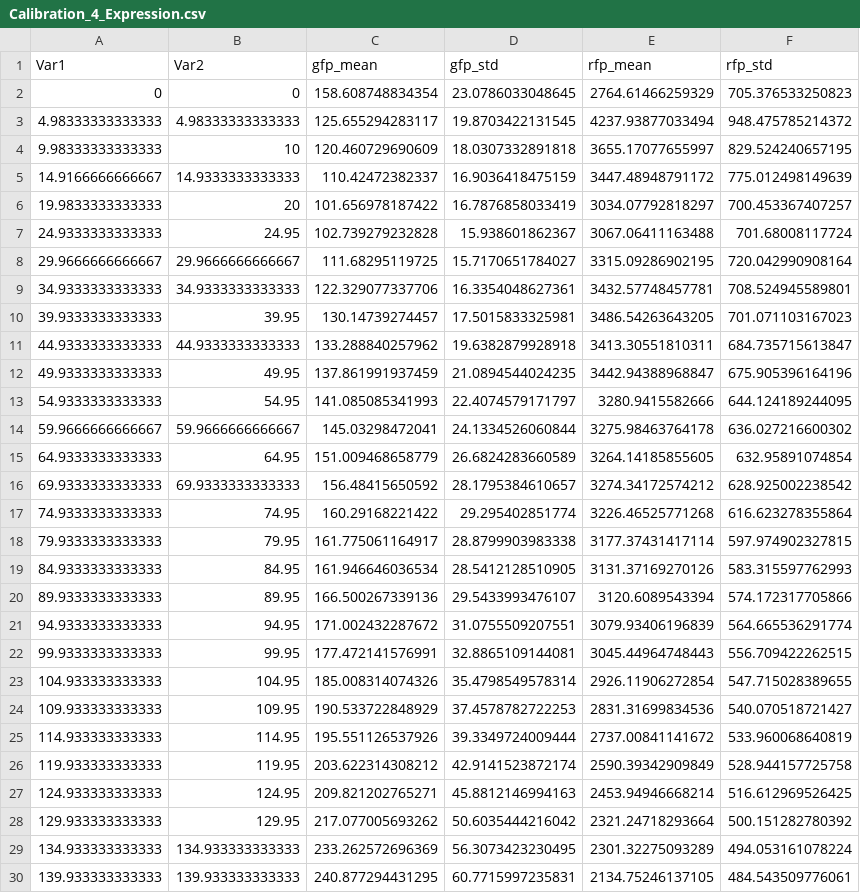
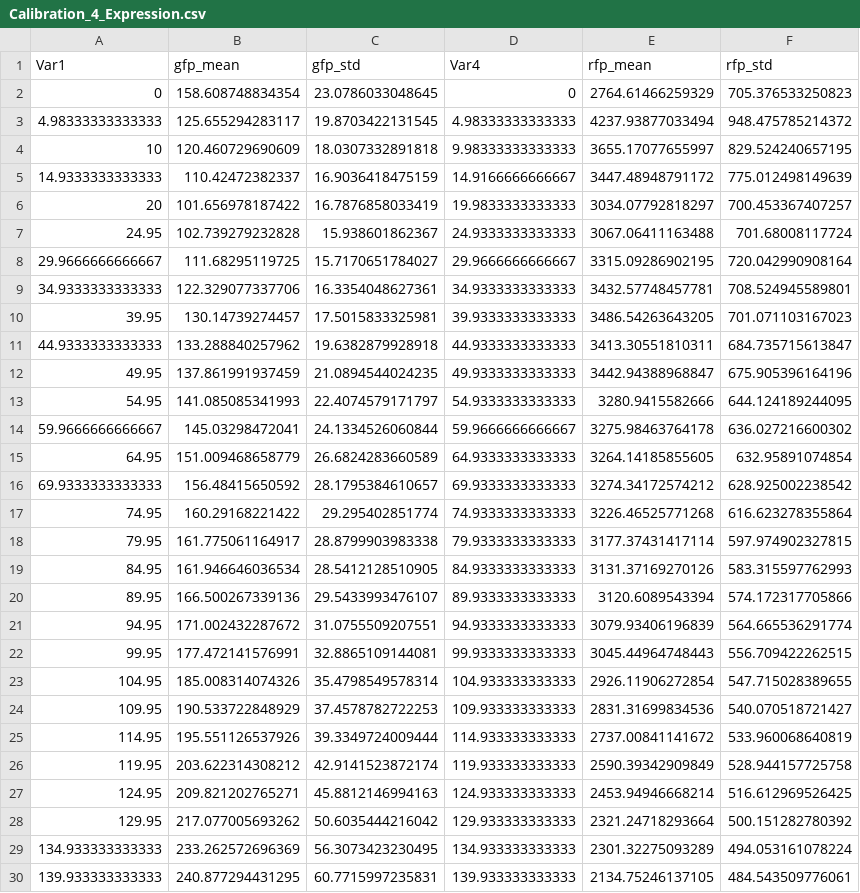
Before and after one commit to csynbiosys/H2020_code, a CSV file: AMIGO2R2016d/Examples/Toggle_switch/ParameterEstimation/ExtractionAllExperimentalData/Calibration_4_Expression.csv, drawn as a sheet; only a part is shown; removed rows and columns are numbered as before the commit, all else as after; the diff covers the shown part only; the diff names each change by its address in the sheet, - before the commit and + after, or states it on an @@ line.

```diff
--- a/AMIGO2R2016d/Examples/Toggle_switch/ParameterEstimation/ExtractionAllExperimentalData/Calibration_4_Expression.csv
+++ b/AMIGO2R2016d/Examples/Toggle_switch/ParameterEstimation/ExtractionAllExperimentalData/Calibration_4_Expression.csv
-column B (Var2), rows 2-30: 0 | 4.98333333333333 | 10 | 14.9333333333333 | 20 | 24.95 | 29.9666666666667 | 34.9333333333333 | 39.95 | 44.9333333333333 | 49.95 | 54.95 | 59.9666666666667 | 64.95 | 69.9333333333333 | 74.95 | 79.95 | 84.95 | 89.95 | 94.95 | 99.95 | 104.95 | 109.95 | 114.95 | 119.95 | 124.95 | 129.95 | 134.933333333333 | 139.933333333333
+column D (Var4), rows 2-30: 0 | 4.98333333333333 | 9.98333333333333 | 14.9166666666667 | 19.9833333333333 | 24.9333333333333 | 29.9666666666667 | 34.9333333333333 | 39.9333333333333 | 44.9333333333333 | 49.9333333333333 | 54.9333333333333 | 59.9666666666667 | 64.9333333333333 | 69.9333333333333 | 74.9333333333333 | 79.9333333333333 | 84.9333333333333 | 89.9333333333333 | 94.9333333333333 | 99.9333333333333 | 104.933333333333 | 109.933333333333 | 114.933333333333 | 119.933333333333 | 124.933333333333 | 129.933333333333 | 134.933333333333 | 139.933333333333
-A4 (Var1): 9.98333333333333
+A4 (Var1): 10
-A5 (Var1): 14.9166666666667
+A5 (Var1): 14.9333333333333
-A6 (Var1): 19.9833333333333
+A6 (Var1): 20
-A7 (Var1): 24.9333333333333
+A7 (Var1): 24.95
-A10 (Var1): 39.9333333333333
+A10 (Var1): 39.95
-A12 (Var1): 49.9333333333333
+A12 (Var1): 49.95
-A13 (Var1): 54.9333333333333
+A13 (Var1): 54.95
-A15 (Var1): 64.9333333333333
+A15 (Var1): 64.95
-A17 (Var1): 74.9333333333333
+A17 (Var1): 74.95
-A18 (Var1): 79.9333333333333
+A18 (Var1): 79.95
-A19 (Var1): 84.9333333333333
+A19 (Var1): 84.95
-A20 (Var1): 89.9333333333333
+A20 (Var1): 89.95
-A21 (Var1): 94.9333333333333
+A21 (Var1): 94.95
-A22 (Var1): 99.9333333333333
+A22 (Var1): 99.95
-A23 (Var1): 104.933333333333
+A23 (Var1): 104.95
-A24 (Var1): 109.933333333333
+A24 (Var1): 109.95
-A25 (Var1): 114.933333333333
+A25 (Var1): 114.95
-A26 (Var1): 119.933333333333
+A26 (Var1): 119.95
-A27 (Var1): 124.933333333333
+A27 (Var1): 124.95
-A28 (Var1): 129.933333333333
+A28 (Var1): 129.95
```
Also changed, not shown: 74 edited cells elsewhere in this file, AMIGO2R2016d/Examples/Toggle_switch/ParameterEstimation/ExtractionAllExperimentalData/Calibration_1_Expression.csv, AMIGO2R2016d/Examples/Toggle_switch/ParameterEstimation/ExtractionAllExperimentalData/Calibration_2_Expression.csv, 4 other files.
